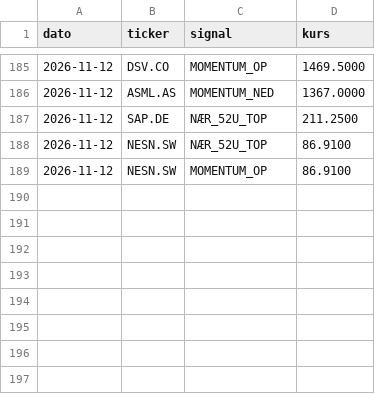
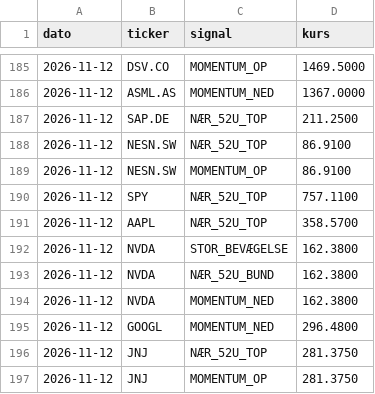
Before and after one commit to JonasRasmussenAktie/aktieoversigt, a CSV file: signaler.csv, drawn as a sheet; only a part is shown, gaps mark what is left out; the diff names each change by its address in the sheet, - before the commit and + after, or states it on an @@ line.

Commit message:
Opdater signal-log

```diff
--- a/signaler.csv
+++ b/signaler.csv
+row 190: 2026-11-12 | SPY | NÆR_52U_TOP | 757.1100
+row 191: 2026-11-12 | AAPL | NÆR_52U_TOP | 358.5700
+row 192: 2026-11-12 | NVDA | STOR_BEVÆGELSE | 162.3800
+row 193: 2026-11-12 | NVDA | NÆR_52U_BUND | 162.3800
+row 194: 2026-11-12 | NVDA | MOMENTUM_NED | 162.3800
+row 195: 2026-11-12 | GOOGL | MOMENTUM_NED | 296.4800
+row 196: 2026-11-12 | JNJ | NÆR_52U_TOP | 281.3750
+row 197: 2026-11-12 | JNJ | MOMENTUM_OP | 281.3750
```
